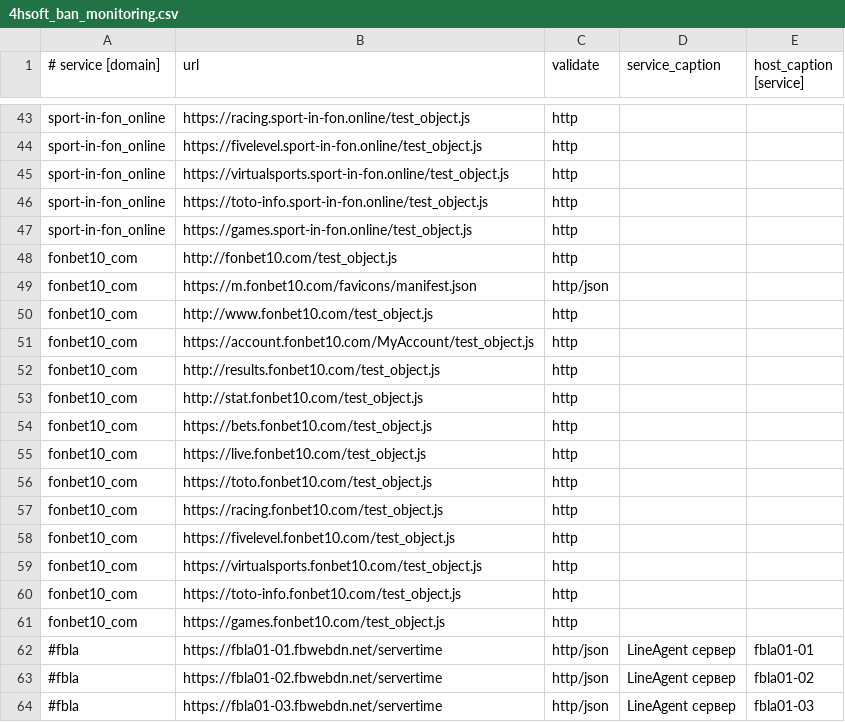
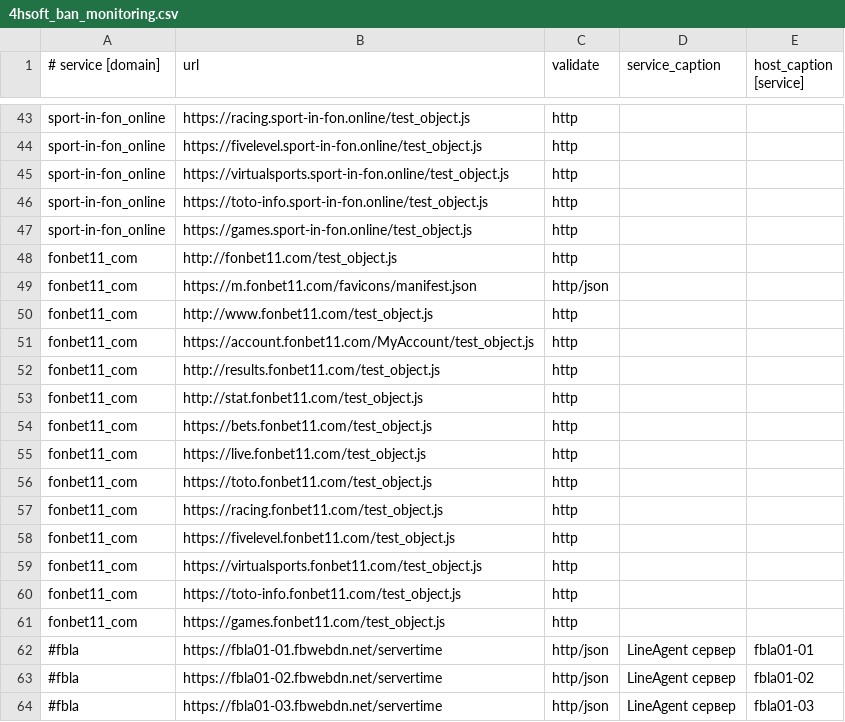
Before and after one commit to fbcloudstuff/apps, a CSV file: ban-monitoring/4hsoft_ban_monitoring.csv, drawn as a sheet; only a part is shown, gaps mark what is left out.

Commit message:
update ban-monitoring.csv

```diff
--- a/ban-monitoring/4hsoft_ban_monitoring.csv
+++ b/ban-monitoring/4hsoft_ban_monitoring.csv
@@ -47,16 +47,16 @@ sport-in-fon_online;https://toto-info.sport-in-fon.online/test_object.js;http;;
 sport-in-fon_online;https://games.sport-in-fon.online/test_object.js;http;;
-fonbet10_com;http://fonbet10.com/test_object.js;http;;
-fonbet10_com;https://m.fonbet10.com/favicons/manifest.json;http/json;;
-fonbet10_com;http://www.fonbet10.com/test_object.js;http;;
-fonbet10_com;https://account.fonbet10.com/MyAccount/test_object.js;http;;
-fonbet10_com;http://results.fonbet10.com/test_object.js;http;;
-fonbet10_com;http://stat.fonbet10.com/test_object.js;http;;
-fonbet10_com;https://bets.fonbet10.com/test_object.js;http;;
-fonbet10_com;https://live.fonbet10.com/test_object.js;http;;
-fonbet10_com;https://toto.fonbet10.com/test_object.js;http;;
-fonbet10_com;https://racing.fonbet10.com/test_object.js;http;;
-fonbet10_com;https://fivelevel.fonbet10.com/test_object.js;http;;
-fonbet10_com;https://virtualsports.fonbet10.com/test_object.js;http;;
-fonbet10_com;https://toto-info.fonbet10.com/test_object.js;http;;
-fonbet10_com;https://games.fonbet10.com/test_object.js;http;;
+fonbet11_com;http://fonbet11.com/test_object.js;http;;
+fonbet11_com;https://m.fonbet11.com/favicons/manifest.json;http/json;;
+fonbet11_com;http://www.fonbet11.com/test_object.js;http;;
+fonbet11_com;https://account.fonbet11.com/MyAccount/test_object.js;http;;
+fonbet11_com;http://results.fonbet11.com/test_object.js;http;;
+fonbet11_com;http://stat.fonbet11.com/test_object.js;http;;
+fonbet11_com;https://bets.fonbet11.com/test_object.js;http;;
+fonbet11_com;https://live.fonbet11.com/test_object.js;http;;
+fonbet11_com;https://toto.fonbet11.com/test_object.js;http;;
+fonbet11_com;https://racing.fonbet11.com/test_object.js;http;;
+fonbet11_com;https://fivelevel.fonbet11.com/test_object.js;http;;
+fonbet11_com;https://virtualsports.fonbet11.com/test_object.js;http;;
+fonbet11_com;https://toto-info.fonbet11.com/test_object.js;http;;
+fonbet11_com;https://games.fonbet11.com/test_object.js;http;;
 #fbla;https://fbla01-01.fbwebdn.net/servertime;http/json;LineAgent сервер;fbla01-01
```
